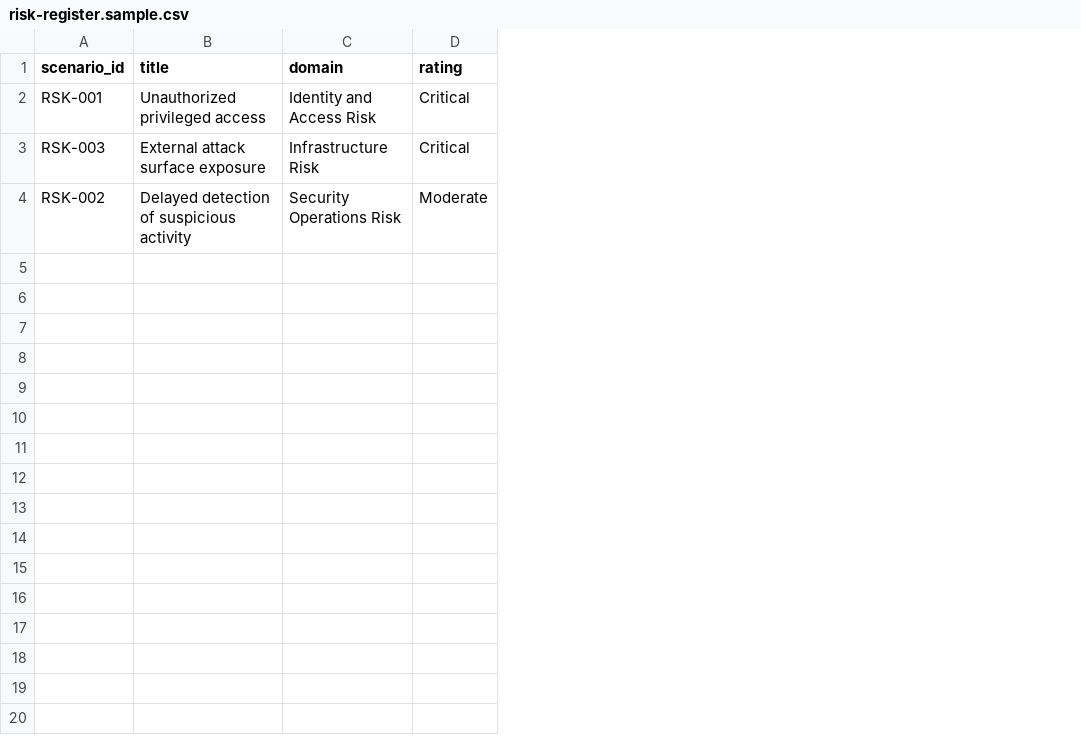
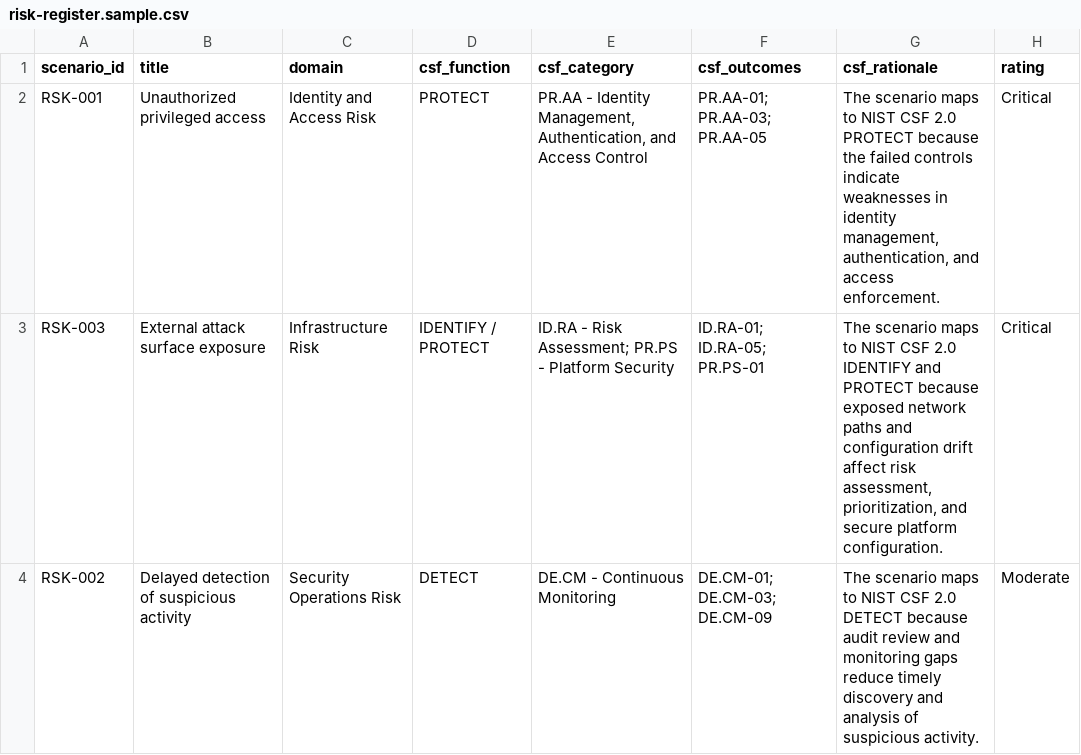
Before and after one commit to envokeME/oscal-risk-bridge, a CSV file: examples/risk-register.sample.csv, drawn as a sheet; only a part is shown; the diff names each change by its address in the sheet, - before the commit and + after, or states it on an @@ line.

Commit message:
Align risk scenarios to NIST CSF

```diff
--- a/examples/risk-register.sample.csv
+++ b/examples/risk-register.sample.csv
+column D (csf_function), rows 2-4: PROTECT | IDENTIFY / PROTECT | DETECT
+column E (csf_category), rows 2-4: PR.AA - Identity Management, Authentication, and Access Control | ID.RA - Risk Assessment; PR.PS - Platform Security | DE.CM - Continuous Monitoring
+column F (csf_outcomes), rows 2-4: PR.AA-01; PR.AA-03; PR.AA-05 | ID.RA-01; ID.RA-05; PR.PS-01 | DE.CM-01; DE.CM-03; DE.CM-09
+column G (csf_rationale), rows 2-4: The scenario maps to NIST CSF 2.0 PROTECT because the failed controls indicate weaknesses in identity management, authentication, and access enforcement. | The scenario maps to NIST CSF 2.0 IDENTIFY and PROTECT because exposed network paths and configuration drift affect risk assessment, prioritization, and secure platform configuration. | The scenario maps to NIST CSF 2.0 DETECT because audit review and monitoring gaps reduce timely discovery and analysis of suspicious activity.
```
Also changed, not shown: 16 other files.
